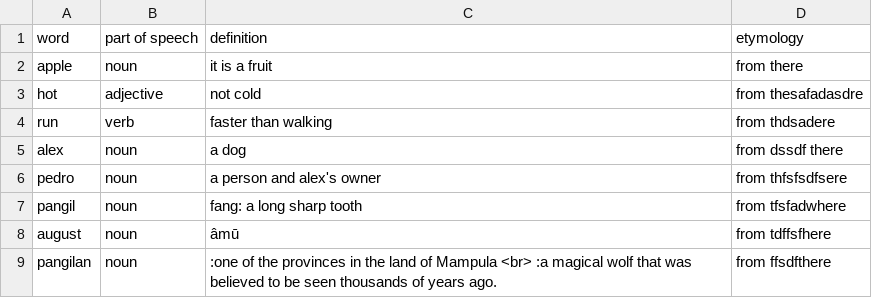
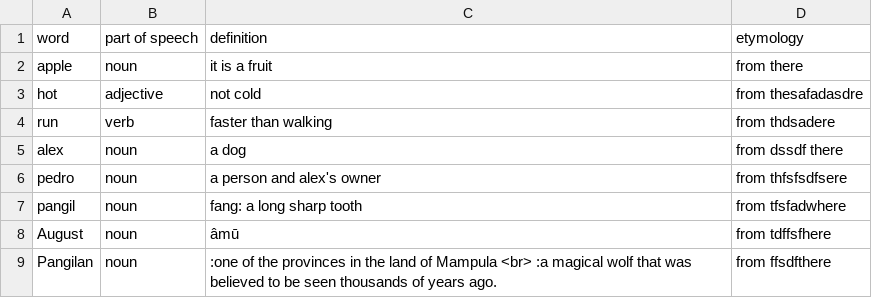
Before and after one commit to AlexAndPedro/alexandpedro.github.io, a CSV file: html/dictionary/test_folder_dictionary/word_data.csv, drawn as a sheet.

Commit message:
Update word_data.csv

```diff
--- a/html/dictionary/test_folder_dictionary/word_data.csv
+++ b/html/dictionary/test_folder_dictionary/word_data.csv
@@ -7,3 +7,3 @@ pedro,noun,a person and alex's owner,from thfsfsdfsere
 pangil,noun,fang: a long sharp tooth,from tfsfadwhere
-august,noun,âmū,from tdffsfhere
-pangilan,noun,:one of the provinces in the land of Mampula <br> :a magical wolf that was believed to be seen thousands of years ago.,from ffsdfthere
+August,noun,âmū,from tdffsfhere
+Pangilan,noun,:one of the provinces in the land of Mampula <br> :a magical wolf that was believed to be seen thousands of years ago.,from ffsdfthere
```
